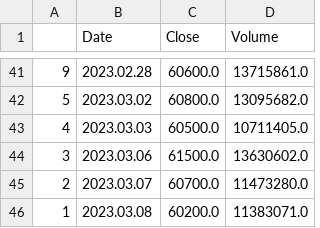
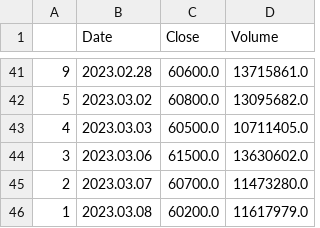
Before and after one commit to MG-yoonkh/KenshuProjectDocker, a CSV file: finance.csv, drawn as a sheet; only a part is shown, gaps mark what is left out.

```diff
--- a/finance.csv
+++ b/finance.csv
@@ -45,2 +45,2 @@
 2,2023.03.07,60700.0,11473280.0
-1,2023.03.08,60200.0,11383071.0
+1,2023.03.08,60200.0,11617979.0
```
Also changed, not shown: 3 other files.
